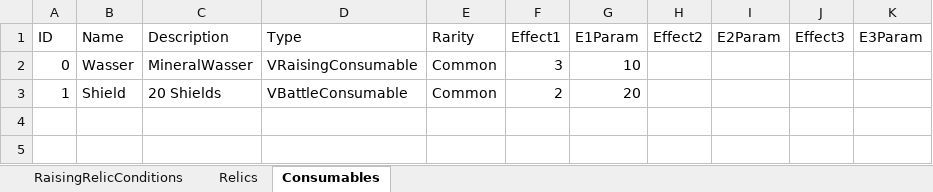
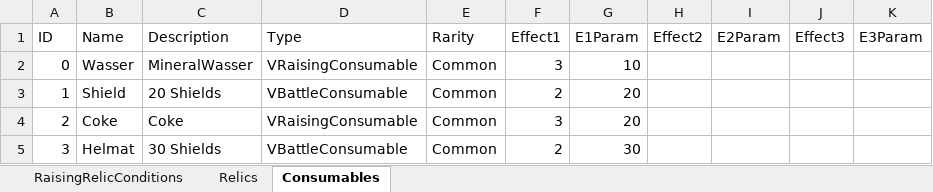
Before and after one commit to MHProtein/VTuberSim, an Excel workbook: Assets/StreamingAssets/Configurations/Relics.xlsx, sheet Consumables, drawn as a sheet; values as stored, in another font and other column widths than the file's, no borders; the diff names each change by its address in the sheet, - before the commit and + after, or states it on an @@ line.

```diff
--- a/Assets/StreamingAssets/Configurations/Relics.xlsx (sheet Consumables)
+++ b/Assets/StreamingAssets/Configurations/Relics.xlsx (sheet Consumables)
+row 4: 2 | Coke | Coke | VRaisingConsumable | Common | 3 | 20
+row 5: 3 | Helmat | 30 Shields | VBattleConsumable | Common | 2 | 30
```
Also changed, not shown: 54 other files.
